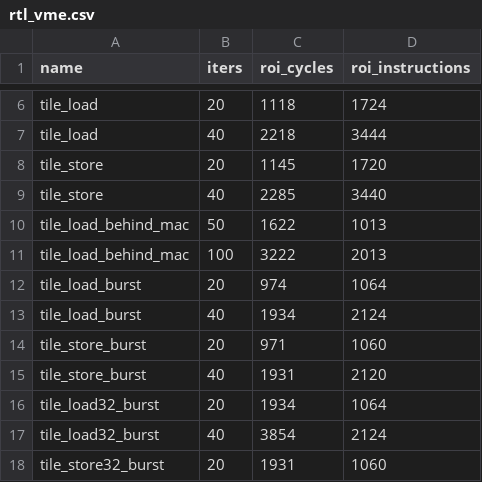
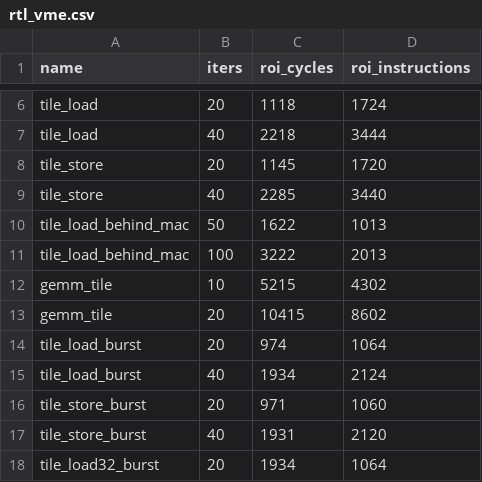
Before and after one commit to LonghornSilicon/reef, a CSV file: reef-perf/microbenchmarks/matrix/rtl_vme.csv, drawn as a sheet; only a part is shown, gaps mark what is left out; the shorter side is filled out with more unchanged rows; the diff names each change by its address in the sheet, - before the commit and + after, or states it on an @@ line.

```diff
--- a/reef-perf/microbenchmarks/matrix/rtl_vme.csv
+++ b/reef-perf/microbenchmarks/matrix/rtl_vme.csv
+row 12: gemm_tile | 10 | 5215 | 4302
+row 13: gemm_tile | 20 | 10415 | 8602
```
Also changed, not shown: 11 other files.
